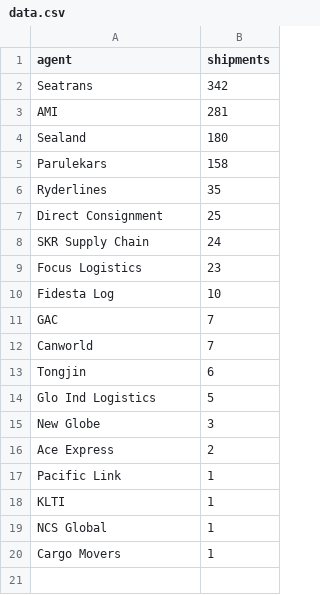
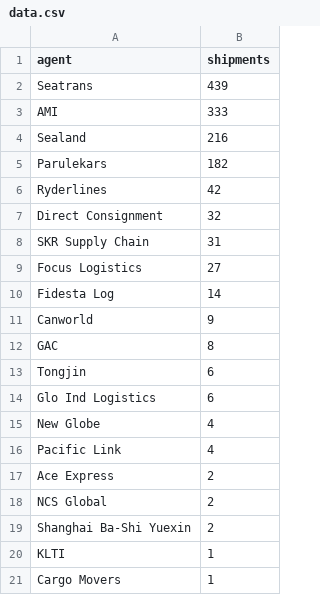
Before and after one commit to sssusainc/sssusainc.github.io, a CSV file: Analytics/2020/data.csv, drawn as a sheet.

Commit message:
Analytics Update

```diff
--- a/Analytics/2020/data.csv
+++ b/Analytics/2020/data.csv
@@ -1,20 +1,21 @@
 agent,shipments
-Seatrans,342
-AMI,281
-Sealand,180
-Parulekars,158
-Ryderlines,35
-Direct Consignment,25
-SKR Supply Chain,24
-Focus Logistics,23
-Fidesta Log,10
-GAC,7
-Canworld,7
+Seatrans,439
+AMI,333
+Sealand,216
+Parulekars,182
+Ryderlines,42
+Direct Consignment,32
+SKR Supply Chain,31
+Focus Logistics,27
+Fidesta Log,14
+Canworld,9
+GAC,8
 Tongjin,6
-Glo Ind Logistics,5
-New Globe,3
+Glo Ind Logistics,6
+New Globe,4
+Pacific Link,4
 Ace Express,2
-Pacific Link,1
+NCS Global,2
+Shanghai Ba-Shi Yuexin,2
 KLTI,1
-NCS Global,1
 Cargo Movers,1
```
Also changed, not shown: 41 other files.
